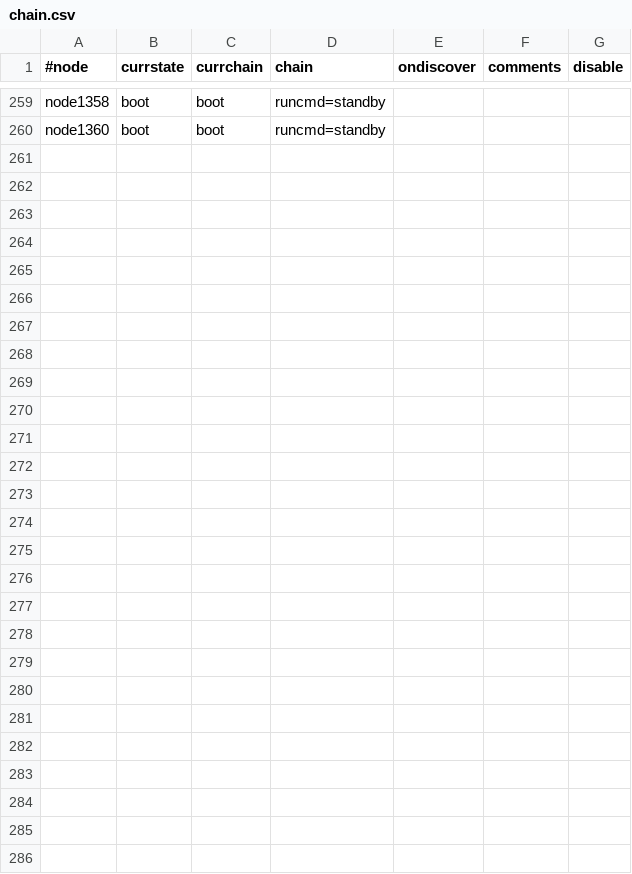
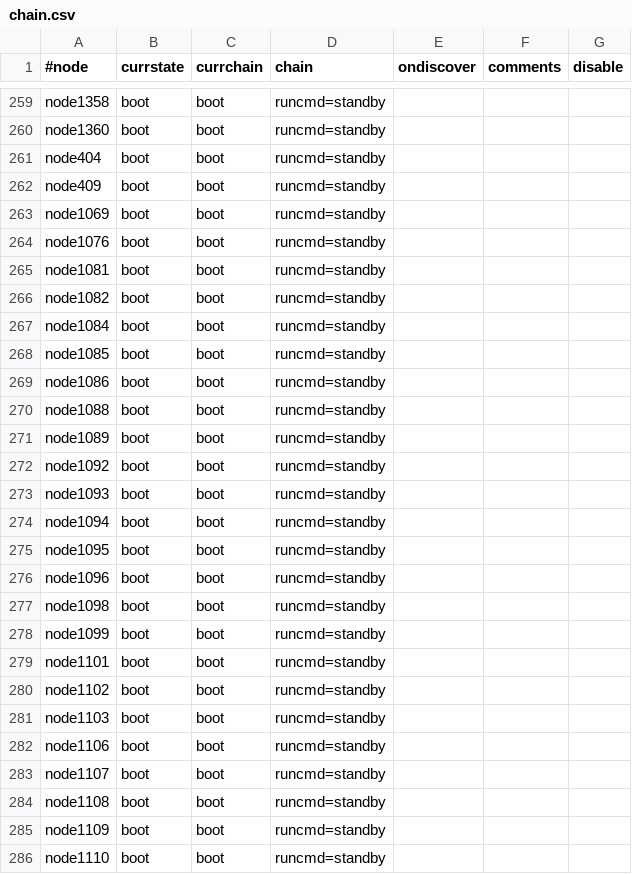
Before and after one commit to broadinstitute/APSGhistory, a CSV file: xcat2/tables/chain.csv, drawn as a sheet; only a part is shown, gaps mark what is left out; the diff names each change by its address in the sheet, - before the commit and + after, or states it on an @@ line.

```diff
--- a/xcat2/tables/chain.csv
+++ b/xcat2/tables/chain.csv
+row 261: node404 | boot | boot | runcmd=standby
+row 262: node409 | boot | boot | runcmd=standby
+row 263: node1069 | boot | boot | runcmd=standby
+row 264: node1076 | boot | boot | runcmd=standby
+row 265: node1081 | boot | boot | runcmd=standby
+row 266: node1082 | boot | boot | runcmd=standby
+row 267: node1084 | boot | boot | runcmd=standby
+row 268: node1085 | boot | boot | runcmd=standby
+row 269: node1086 | boot | boot | runcmd=standby
+row 270: node1088 | boot | boot | runcmd=standby
+row 271: node1089 | boot | boot | runcmd=standby
+row 272: node1092 | boot | boot | runcmd=standby
+row 273: node1093 | boot | boot | runcmd=standby
+row 274: node1094 | boot | boot | runcmd=standby
+row 275: node1095 | boot | boot | runcmd=standby
+row 276: node1096 | boot | boot | runcmd=standby
+row 277: node1098 | boot | boot | runcmd=standby
+row 278: node1099 | boot | boot | runcmd=standby
+row 279: node1101 | boot | boot | runcmd=standby
+row 280: node1102 | boot | boot | runcmd=standby
+row 281: node1103 | boot | boot | runcmd=standby
+row 282: node1106 | boot | boot | runcmd=standby
+row 283: node1107 | boot | boot | runcmd=standby
+row 284: node1108 | boot | boot | runcmd=standby
+row 285: node1109 | boot | boot | runcmd=standby
+row 286: node1110 | boot | boot | runcmd=standby
```
Also changed, not shown: xcat2/tables/bootparams.csv, xcat2/tables/hosts.csv, 4 other files.
